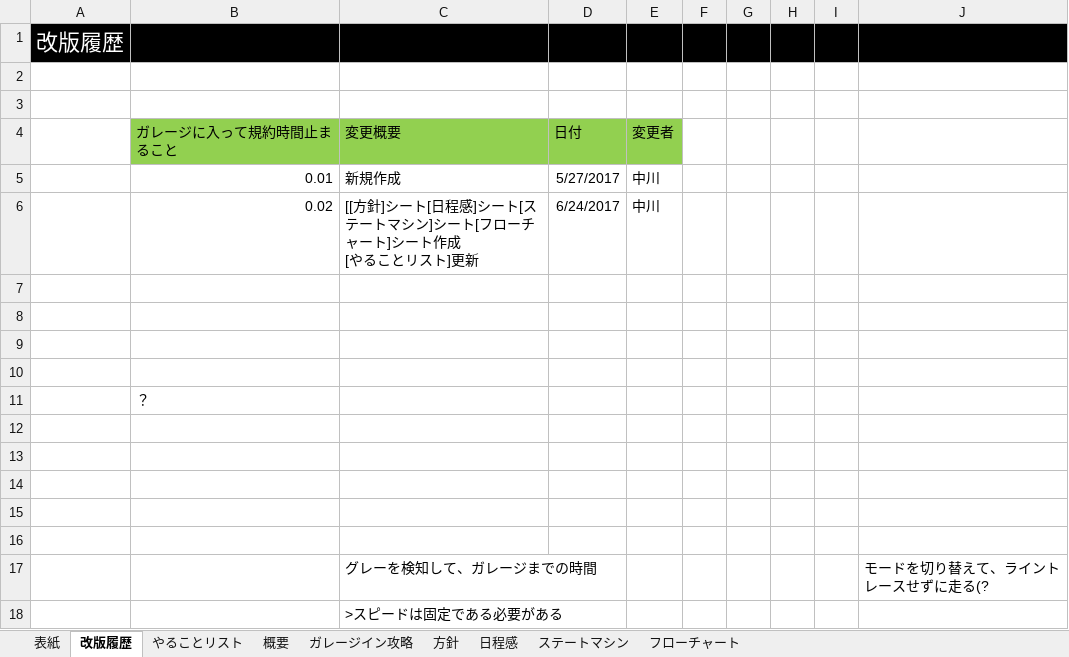
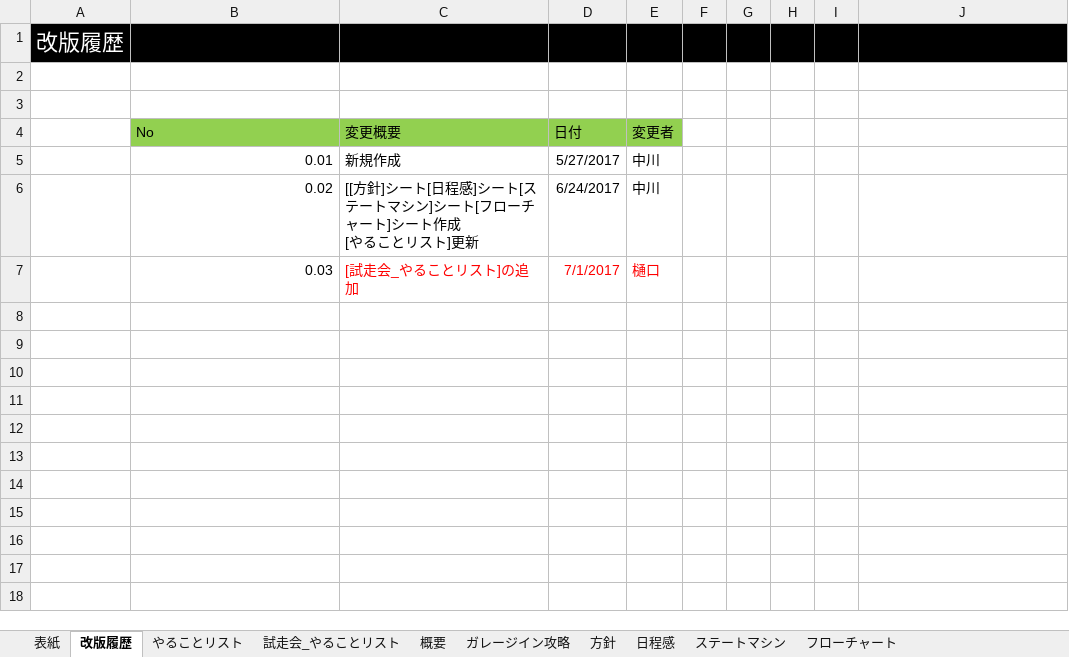
Before and after one commit to robokon/Doc, an Excel workbook: 1.設計書/ガレージ/ガレージ設計書.xlsx, sheet 改版履歴, drawn as a sheet; values as stored, in another font and other column widths than the file's, no borders; removed rows and columns are numbered as before the commit, all else as after; the diff names each change by its address in the sheet, - before the commit and + after, or states it on an @@ line.

```diff
--- a/1.設計書/ガレージ/ガレージ設計書.xlsx (sheet 改版履歴)
+++ b/1.設計書/ガレージ/ガレージ設計書.xlsx (sheet 改版履歴)
+sheet tab: 試走会_やることリスト
-B4: ガレージに入って規約時間止まること
+B4: No
-row 7: (empty)
+row 7:  | 0.03 | [試走会_やることリスト]の追加 | 7/1/2017 | 樋口
-row 8: (empty)
-row 9: (empty)
-row 10: (empty)
-row 11:  | ？
-row 12: (empty)
-row 13: (empty)
-row 14: (empty)
-row 15: (empty)
-row 16: (empty)
-row 17:  |  | グレーを検知して、ガレージまでの時間 |  |  |  |  |  |  | モードを切り替えて、ライントレースせずに走る(?
-row 18:  |  | >スピードは固定である必要がある
```
Also changed, not shown: sheet やることリスト, sheet ガレージイン攻略, sheet フローチャート, sheet 表紙, charts or pictures.
